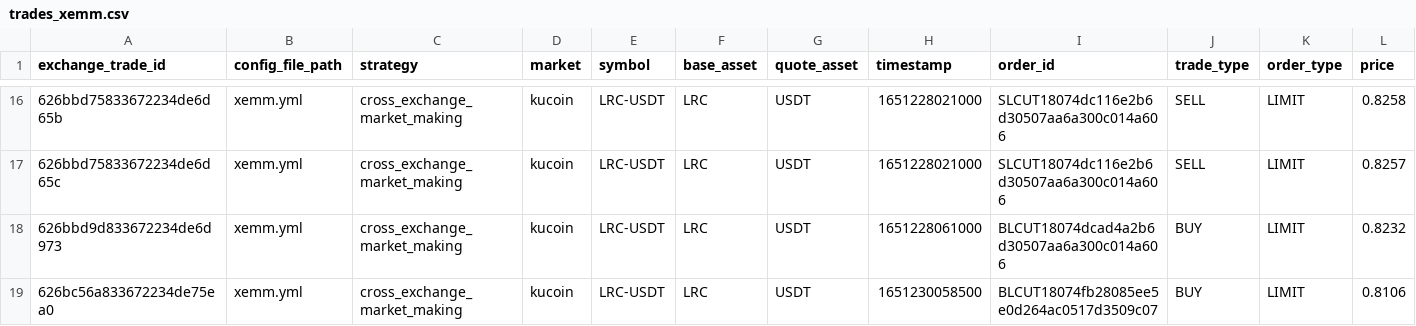
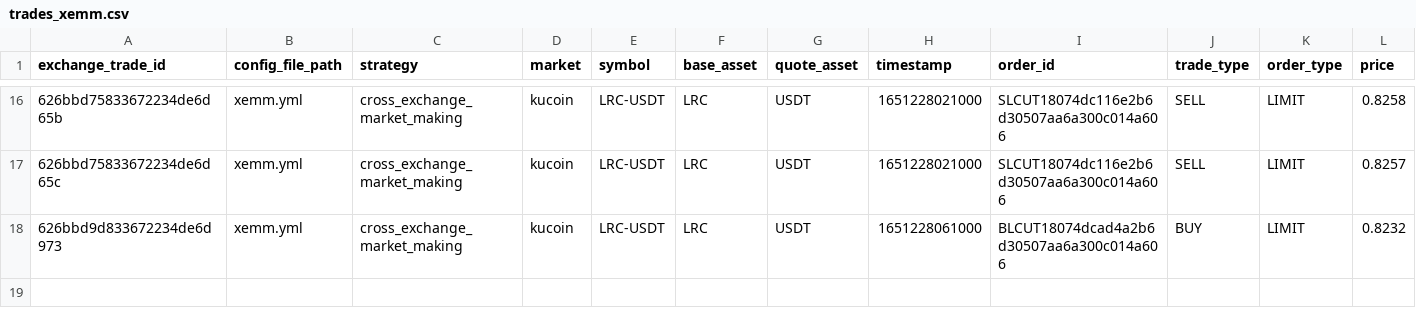
Before and after one commit to jellebuth/Jelle-V2.4.4, a CSV file: data/trades_xemm.csv, drawn as a sheet; only a part is shown, gaps mark what is left out; rows hold the shown columns only; the diff names each change by its address in the sheet, - before the commit and + after, or states it on an @@ line.

```diff
--- a/data/trades_xemm.csv
+++ b/data/trades_xemm.csv
-row 19: 626bc56a833672234de75ea0 | xemm.yml | cross_exchange_market_making | kucoin | LRC-USDT | LRC | USDT | 1651230058500 | BLCUT18074fb28085ee5e0d264ac0517d3509c07 | BUY | LIMIT | 0.8106
```
Also changed, not shown: 16 other files.
